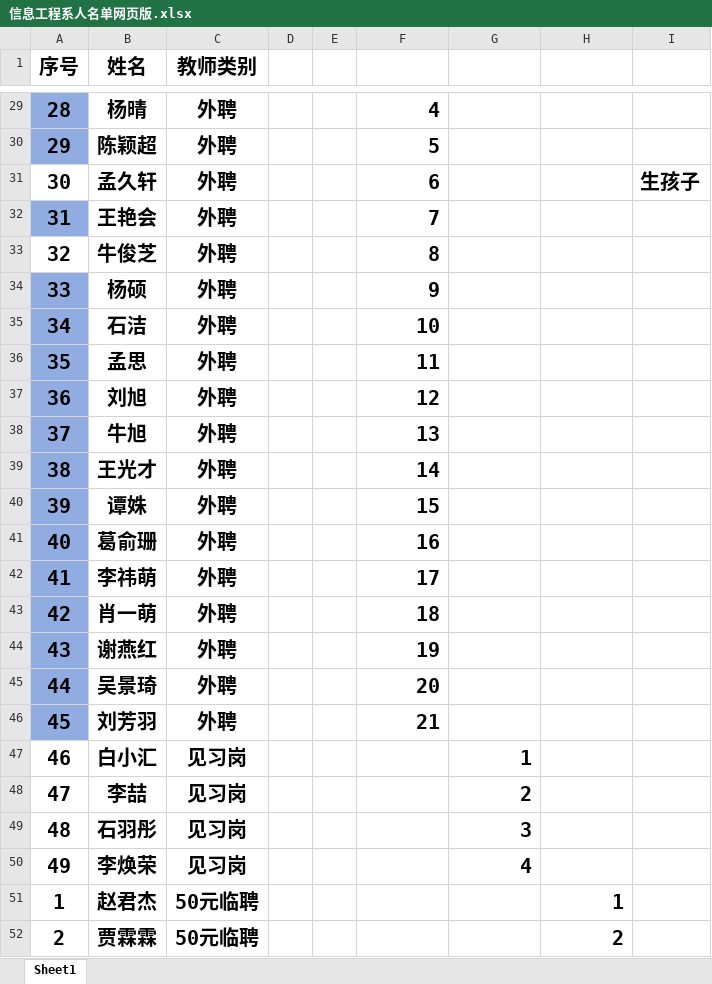
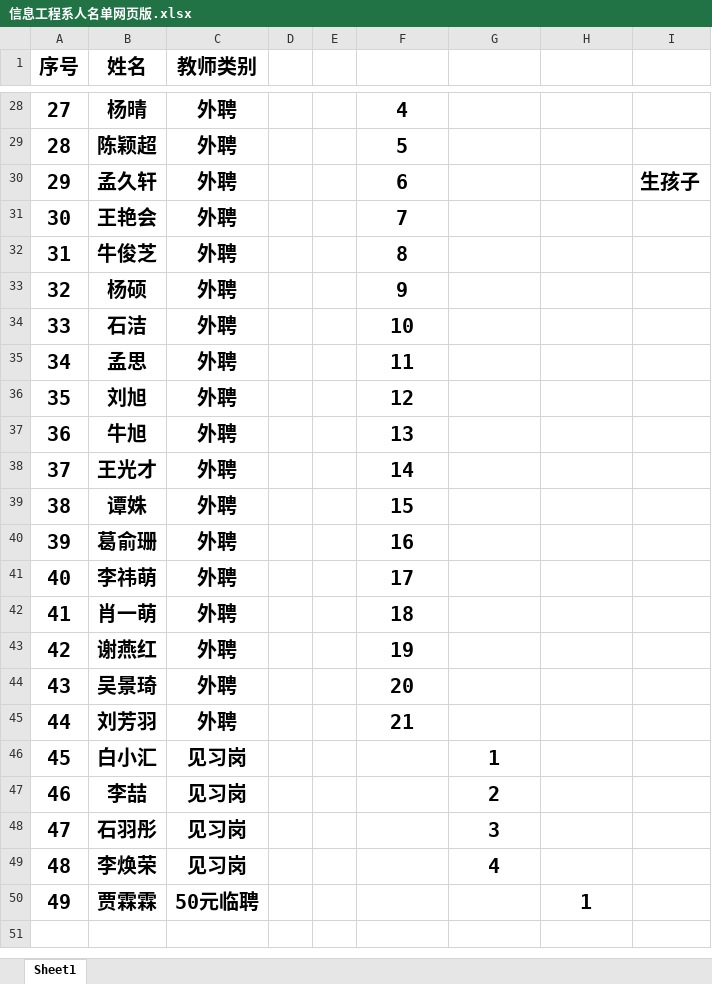
Before and after one commit to xinxipingtai/xinxipingtai.github.io, an Excel workbook: 信息工程系人名单网页版.xlsx, sheet Sheet1, drawn as a sheet; only a part is shown, gaps mark what is left out; values as stored, in another font and other column widths than the file's, no borders; removed rows and columns are numbered as before the commit, all else as after; the diff covers the shown part only; the diff names each change by its address in the sheet, - before the commit and + after, or states it on an @@ line.

```diff
--- a/信息工程系人名单网页版.xlsx (sheet Sheet1)
+++ b/信息工程系人名单网页版.xlsx (sheet Sheet1)
@@ column A (序号) renumbered from row 19 down @@
-A28:A29 fill: #91ACE0
+A28:A29 fill: none
-F28:F45 alignment: right
+F28:F45 alignment: center
-A31 fill: #91ACE0
+A31 fill: none
-A33:A45 fill: #91ACE0
+A33:A45 fill: none
-G46:G49 alignment: right
+G46:G49 alignment: center
-row 51: 1 | 赵君杰 | 50元临聘 |  |  |  |  | 1
-H50: 2
+H50: 1
-H50 alignment: right
+H50 alignment: center
```
Also changed, not shown: 1 removed row, 5 edited cells and cell formats elsewhere in this sheet, 6 other files.
